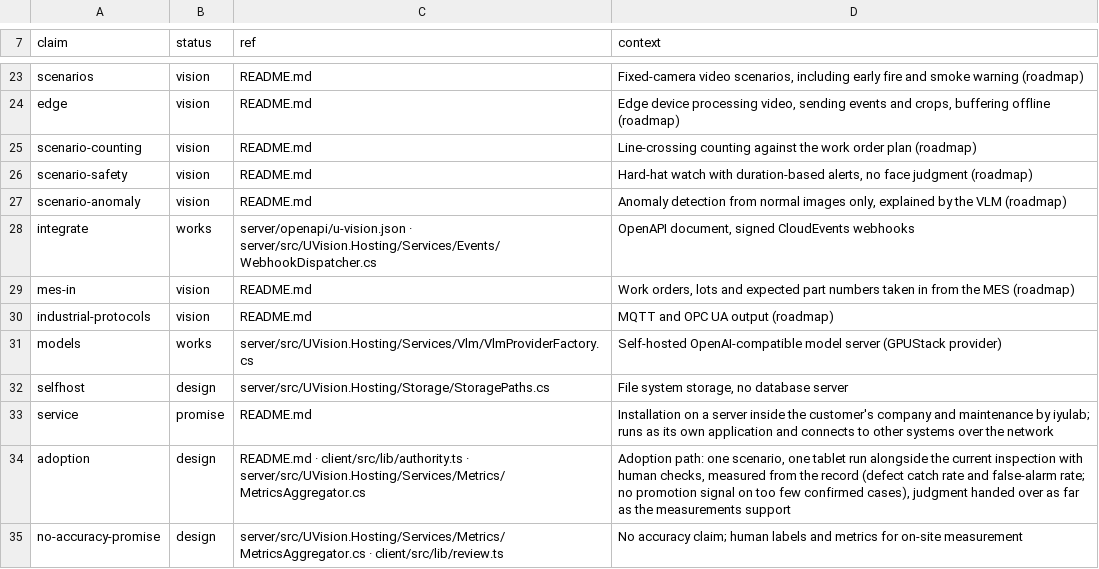
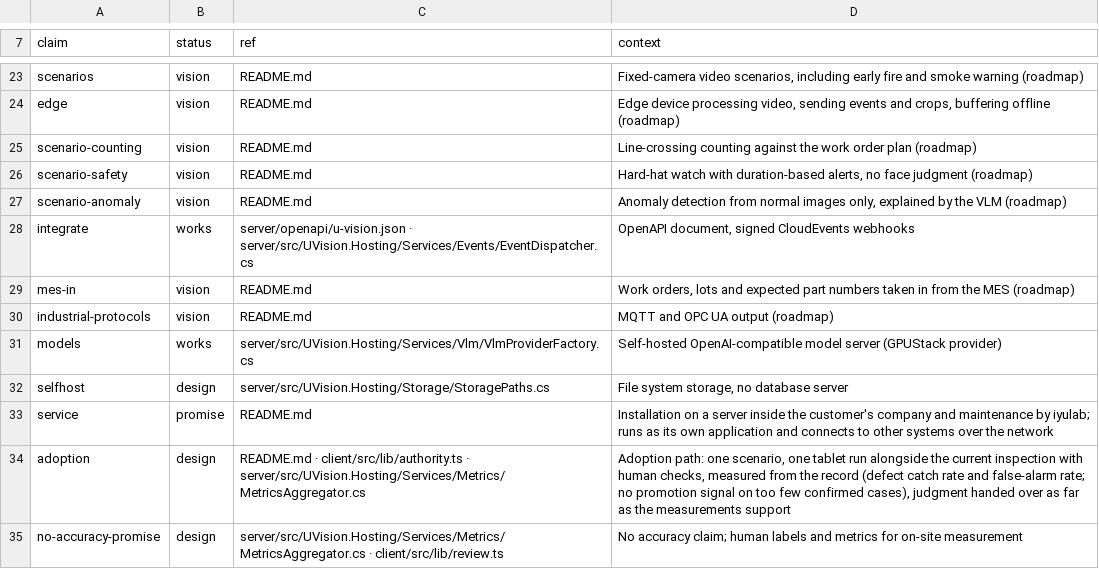
Before and after one commit to iyulab/U-Vision, a TSV file: site/claims.tsv, drawn as a sheet; only a part is shown, gaps mark what is left out.

Commit message:
site: point the webhook claim at the renamed event dispatcher file

```diff
--- a/site/claims.tsv
+++ b/site/claims.tsv
@@ -27,3 +27,3 @@ scenario-safety	vision	README.md	Hard-hat watch with duration-based alerts, no f
 scenario-anomaly	vision	README.md	Anomaly detection from normal images only, explained by the VLM (roadmap)
-integrate	works	server/openapi/u-vision.json · server/src/UVision.Hosting/Services/Events/WebhookDispatcher.cs	OpenAPI document, signed CloudEvents webhooks
+integrate	works	server/openapi/u-vision.json · server/src/UVision.Hosting/Services/Events/EventDispatcher.cs	OpenAPI document, signed CloudEvents webhooks
 mes-in	vision	README.md	Work orders, lots and expected part numbers taken in from the MES (roadmap)
```
